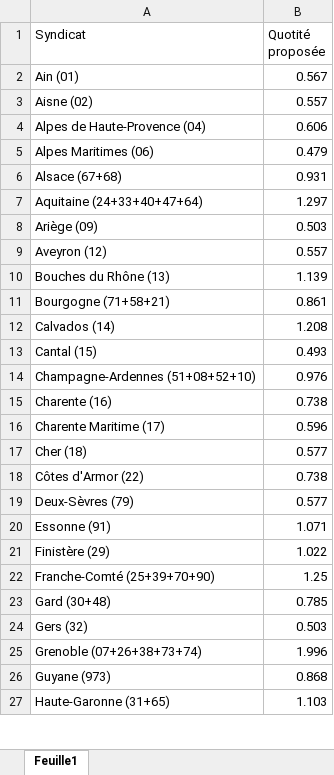
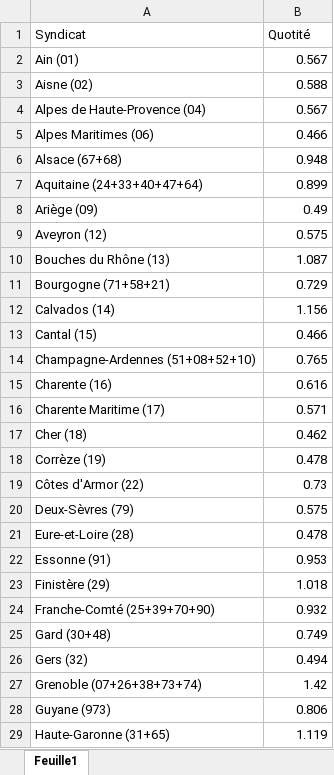
Before and after one commit to Brndan/pytab, an Excel workbook: quotite.xlsx, sheet Feuille1, drawn as a sheet; only a part is shown; values as stored, in another font and other column widths than the file's, no borders; addresses are those after the commit; the diff covers the shown part only; the diff names each change by its address in the sheet, - before the commit and + after, or states it on an @@ line.

Commit message:
le bon fichier de quotités de décharge

```diff
--- a/quotite.xlsx (sheet Feuille1)
+++ b/quotite.xlsx (sheet Feuille1)
-B1: Quotité proposée
+B1: Quotité
-B3 (Quotité): 0.557
+B3 (Quotité): 0.588
-B4 (Quotité): 0.606
+B4 (Quotité): 0.567
-B5 (Quotité): 0.479
+B5 (Quotité): 0.466
-B6 (Quotité): 0.931
+B6 (Quotité): 0.948
-B7 (Quotité): 1.297
+B7 (Quotité): 0.899
-B8 (Quotité): 0.503
+B8 (Quotité): 0.49
-B9 (Quotité): 0.557
+B9 (Quotité): 0.575
-B10 (Quotité): 1.139
+B10 (Quotité): 1.087
-B11 (Quotité): 0.861
+B11 (Quotité): 0.729
-B12 (Quotité): 1.208
+B12 (Quotité): 1.156
-B13 (Quotité): 0.493
+B13 (Quotité): 0.466
-B14 (Quotité): 0.976
+B14 (Quotité): 0.765
-B15 (Quotité): 0.738
+B15 (Quotité): 0.616
-B16 (Quotité): 0.596
+B16 (Quotité): 0.571
-B17 (Quotité): 0.577
+B17 (Quotité): 0.462
+row 18: Corrèze (19) | 0.478
-B19 (Quotité): 0.738
+B19 (Quotité): 0.73
-B20 (Quotité): 0.577
+B20 (Quotité): 0.575
+row 21: Eure-et-Loire (28) | 0.478
-B22 (Quotité): 1.071
+B22 (Quotité): 0.953
-B23 (Quotité): 1.022
+B23 (Quotité): 1.018
-B24 (Quotité): 1.25
+B24 (Quotité): 0.932
-B25 (Quotité): 0.785
+B25 (Quotité): 0.749
-B26 (Quotité): 0.503
+B26 (Quotité): 0.494
-B27 (Quotité): 1.996
+B27 (Quotité): 1.42
-B28 (Quotité): 0.868
+B28 (Quotité): 0.806
-B29 (Quotité): 1.103
+B29 (Quotité): 1.119
```
Also changed, not shown: 2 added rows, 2 removed rows and 41 edited cells elsewhere in this sheet.
